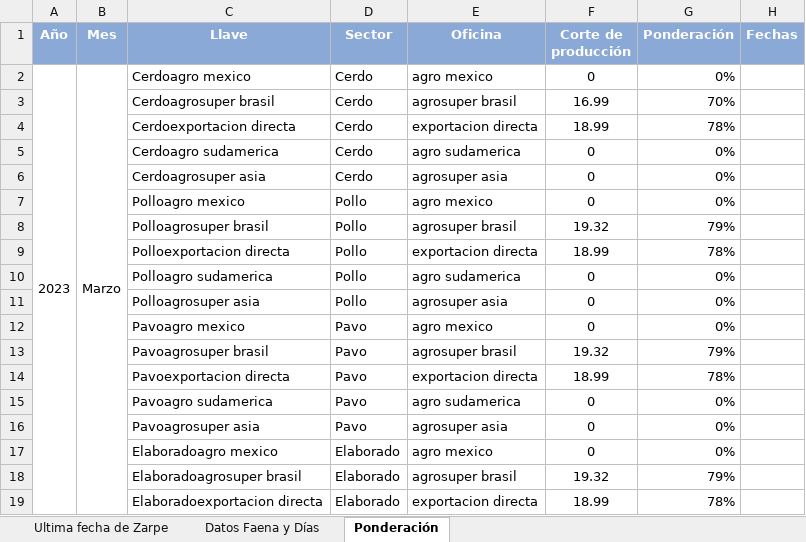
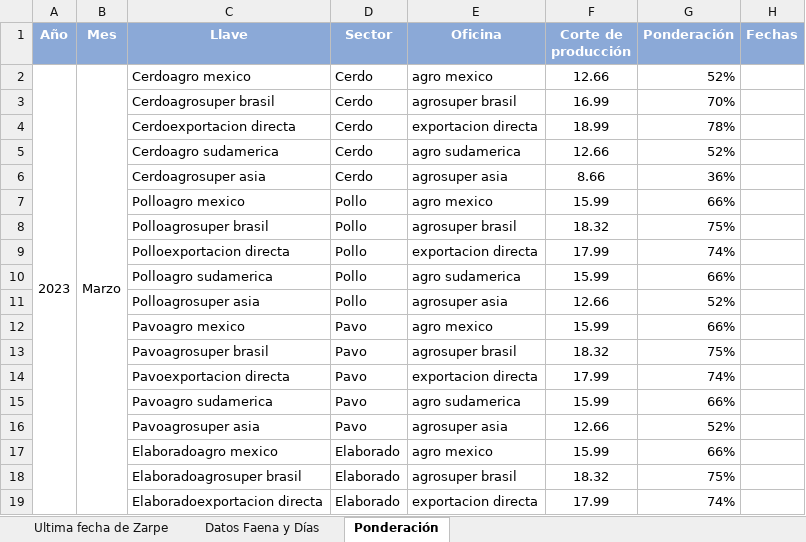
Before and after one commit to tiarasilva/plan-irrestricto-Agrosuper, an Excel workbook: Colaboraciones plan de ventas/Fechas de zarpe - Logística.xlsx, sheet Ponderación, drawn as a sheet; only a part is shown; values as stored, in another font and other column widths than the file's, no borders; the diff covers the shown part only; the diff names each change by its address in the sheet, - before the commit and + after, or states it on an @@ line.

```diff
--- a/Colaboraciones plan de ventas/Fechas de zarpe - Logística.xlsx (sheet Ponderación)
+++ b/Colaboraciones plan de ventas/Fechas de zarpe - Logística.xlsx (sheet Ponderación)
-F2 (Corte de producción): 0
+F2 (Corte de producción): 12.66
-G2 (Ponderación): 0%
+G2 (Ponderación): 52%
-F5 (Corte de producción): 0
+F5 (Corte de producción): 12.66
-G5 (Ponderación): 0%
+G5 (Ponderación): 52%
-F6 (Corte de producción): 0
+F6 (Corte de producción): 8.66
-G6 (Ponderación): 0%
+G6 (Ponderación): 36%
-F7 (Corte de producción): 0
+F7 (Corte de producción): 15.99
-G7 (Ponderación): 0%
+G7 (Ponderación): 66%
-F8 (Corte de producción): 19.32
+F8 (Corte de producción): 18.32
-G8 (Ponderación): 79%
+G8 (Ponderación): 75%
-F9 (Corte de producción): 18.99
+F9 (Corte de producción): 17.99
-G9 (Ponderación): 78%
+G9 (Ponderación): 74%
-F10 (Corte de producción): 0
+F10 (Corte de producción): 15.99
-G10 (Ponderación): 0%
+G10 (Ponderación): 66%
-F11 (Corte de producción): 0
+F11 (Corte de producción): 12.66
-G11 (Ponderación): 0%
+G11 (Ponderación): 52%
-F12 (Corte de producción): 0
+F12 (Corte de producción): 15.99
-G12 (Ponderación): 0%
+G12 (Ponderación): 66%
-F13 (Corte de producción): 19.32
+F13 (Corte de producción): 18.32
-G13 (Ponderación): 79%
+G13 (Ponderación): 75%
-F14 (Corte de producción): 18.99
+F14 (Corte de producción): 17.99
-G14 (Ponderación): 78%
+G14 (Ponderación): 74%
-F15 (Corte de producción): 0
+F15 (Corte de producción): 15.99
-G15 (Ponderación): 0%
+G15 (Ponderación): 66%
-F16 (Corte de producción): 0
+F16 (Corte de producción): 12.66
-G16 (Ponderación): 0%
+G16 (Ponderación): 52%
-F17 (Corte de producción): 0
+F17 (Corte de producción): 15.99
-G17 (Ponderación): 0%
+G17 (Ponderación): 66%
-F18 (Corte de producción): 19.32
+F18 (Corte de producción): 18.32
-G18 (Ponderación): 79%
+G18 (Ponderación): 75%
-F19 (Corte de producción): 18.99
+F19 (Corte de producción): 17.99
-G19 (Ponderación): 78%
+G19 (Ponderación): 74%
```
Also changed, not shown: 5 edited cells elsewhere in this sheet, sheet Datos Faena y Días, Plan de ventas irrestricto.xlsx, 1 other file.
